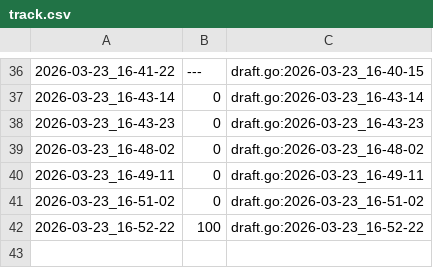
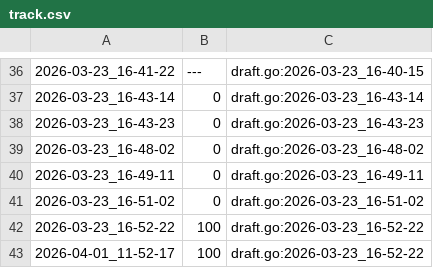
Before and after one commit to qxcode-course/ed-seg-bloco-a-ryanlbb, a CSV file: .tko/track/ed@apagando/track.csv, drawn as a sheet; only a part is shown, gaps mark what is left out; the diff names each change by its address in the sheet, - before the commit and + after, or states it on an @@ line.

```diff
--- a/.tko/track/ed@apagando/track.csv
+++ b/.tko/track/ed@apagando/track.csv
+row 43: 2026-04-01_11-52-17 | 100 | draft.go:2026-03-23_16-52-22
```
Also changed, not shown: .tko/track/ed@manipulacao/track.csv, 16 other files.
